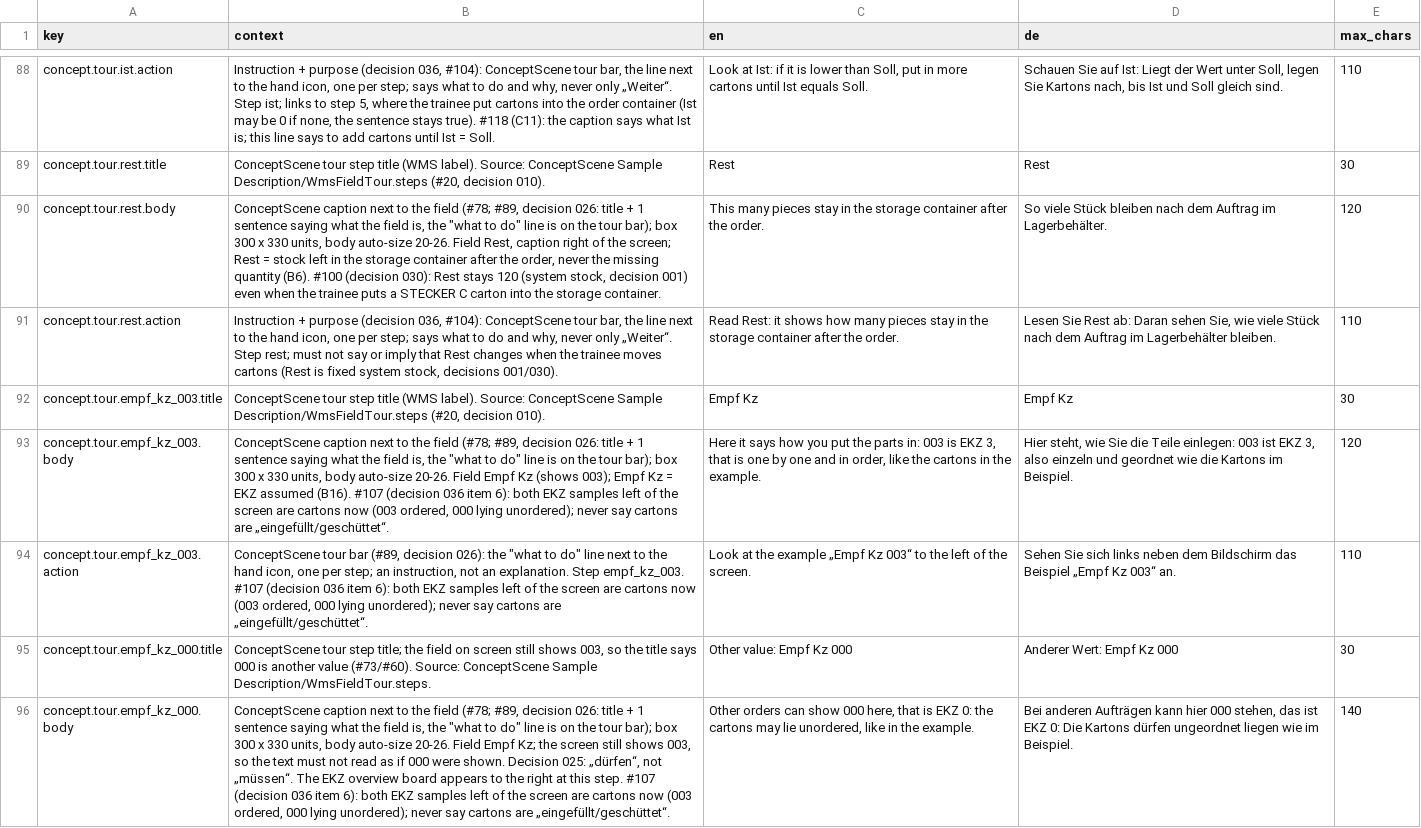
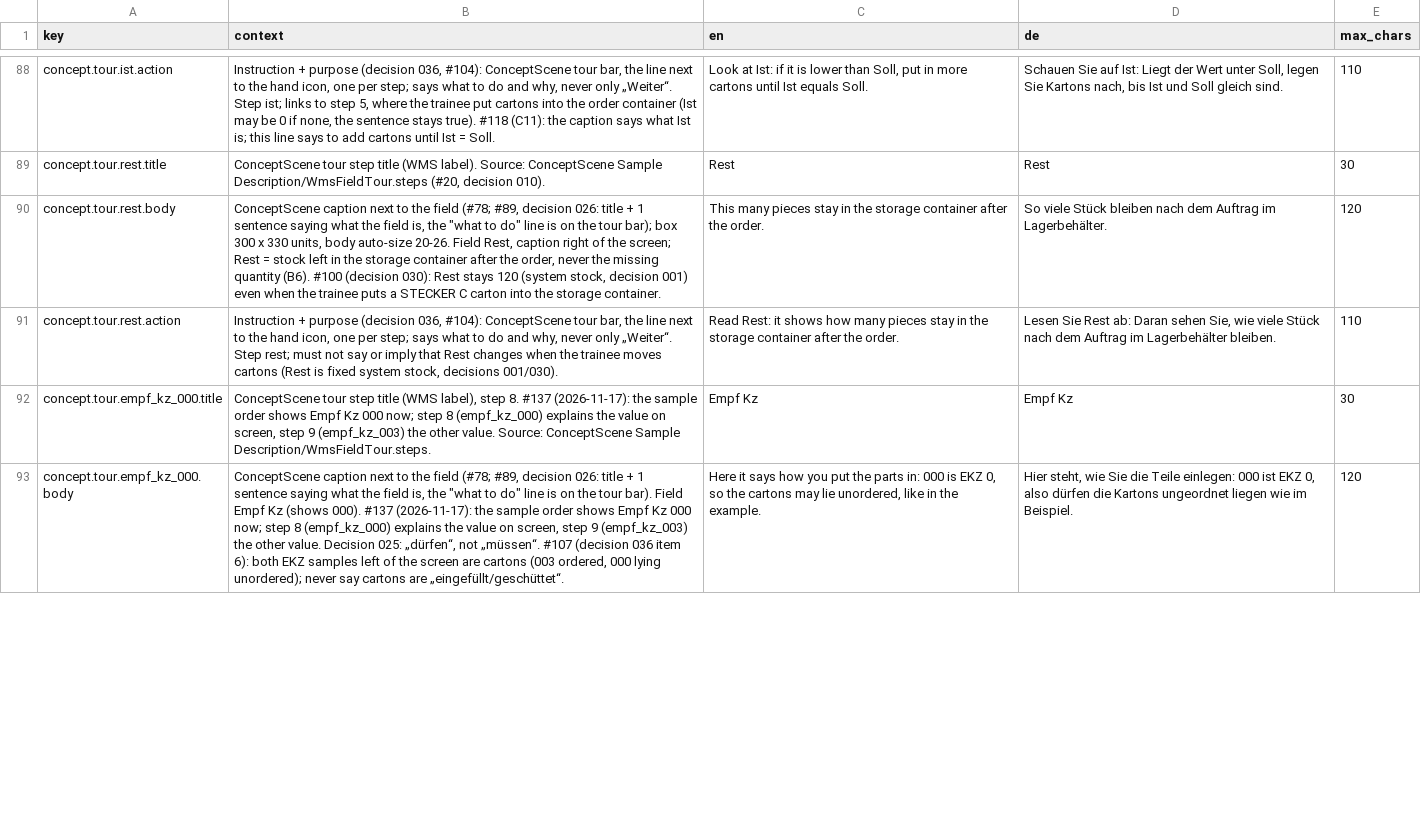
Before and after one commit to ttquynhdo/xrpick-v2, a CSV file: docs/i18n/strings-todo.csv, drawn as a sheet; only a part is shown, gaps mark what is left out; removed rows and columns are numbered as before the commit, all else as after; the diff covers the shown part only; the diff names each change by its address in the sheet, - before the commit and + after, or states it on an @@ line.

```diff
--- a/docs/i18n/strings-todo.csv
+++ b/docs/i18n/strings-todo.csv
-row 92: concept.tour.empf_kz_003.title | ConceptScene tour step title (WMS label). Source: ConceptScene Sample Description/WmsFieldTour.steps (#20, decision 010). | Empf Kz | Empf Kz | 30
-row 93: concept.tour.empf_kz_003.body | ConceptScene caption next to the field (#78; #89, decision 026: title + 1 sentence saying what the field is, the "what to do" line is on the tour bar); box 300 x 330 units, body auto-size 20-26. Field Empf Kz (shows 003); Empf Kz = EKZ assumed (B16). #107 (decision 036 item 6): both EKZ samples left of the screen are cartons now (003 ordered, 000 lying unordered); never say cartons are „eingefüllt/geschüttet“. | Here it says how you put the parts in: 003 is EKZ 3, that is one by one and in order, like the cartons in the example. | Hier steht, wie Sie die Teile einlegen: 003 ist EKZ 3, also einzeln und geordnet wie die Kartons im Beispiel. | 120
-row 94: concept.tour.empf_kz_003.action | ConceptScene tour bar (#89, decision 026): the "what to do" line next to the hand icon, one per step; an instruction, not an explanation. Step empf_kz_003. #107 (decision 036 item 6): both EKZ samples left of the screen are cartons now (003 ordered, 000 lying unordered); never say cartons are „eingefüllt/geschüttet“. | Look at the example „Empf Kz 003“ to the left of the screen. | Sehen Sie sich links neben dem Bildschirm das Beispiel „Empf Kz 003“ an. | 110
-B92 (context): …tour step title; the field on screen still shows 003, so the title says 000 is another value (#73/#60). Source: ConceptScene…
+B92 (context): …tour step title (WMS label), step 8. #137 (2026-11-17): the sample order shows Empf Kz 000 now; step 8 (empf_kz_000) explains the value on screen, step 9 (empf_kz_003) the other value. Source: ConceptScene…
-C92 (en): Other value: Empf Kz 000
+C92 (en): Empf Kz
-D92 (de): Anderer Wert: Empf Kz 000
+D92 (de): Empf Kz
-B93 (context): …the tour bar); box 300 x 330 units, body auto-size 20-26. Field Empf Kz; the screen still shows 003, so the text must not read as if 000 were shown. Decision 025: „dürfen“, not „müssen“. The EKZ overview board appears to the right at this step. #107 (decision 036 item 6): both EKZ samples left of the screen are cartons now (003 ordered,…
+B93 (context): …the tour bar). Field Empf Kz (shows 000). #137 (2026-11-17): the sample order shows Empf Kz 000 now; step 8 (empf_kz_000) explains the value on screen, step 9 (empf_kz_003) the other value. Decision 025: „dürfen“, not „müssen“. #107 (decision 036 item 6): both EKZ samples left of the screen are cartons (003 ordered,…
-C93 (en): Other orders can show 000 here, that is EKZ 0: the cartons…
+C93 (en): Here it says how you put the parts in: 000 is EKZ 0, so the cartons…
-D93 (de): Bei anderen Aufträgen kann hier 000 stehen, das ist EKZ 0: Die Kartons dürfen ungeordnet liegen…
+D93 (de): Hier steht, wie Sie die Teile einlegen: 000 ist EKZ 0, also dürfen die Kartons ungeordnet liegen…
-E93 (max_chars): 140
+E93 (max_chars): 120
```
Also changed, not shown: 3 added rows and 9 edited cells elsewhere in this file, docs/i18n/review-status.csv, 17 other files.
